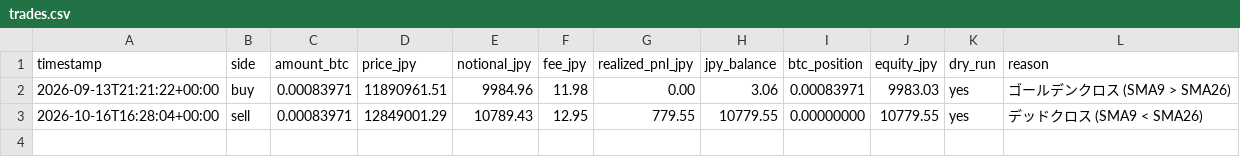
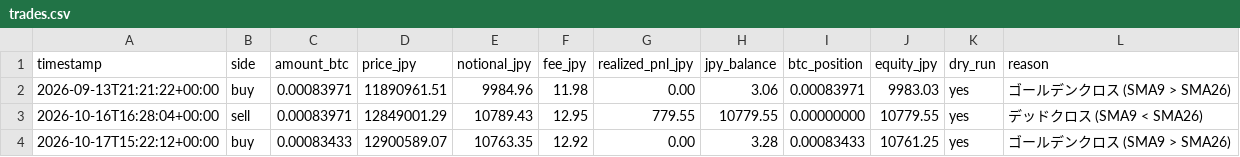
Before and after one commit to hidekazukana/github.io, a CSV file: bot/state/trades.csv, drawn as a sheet; the diff names each change by its address in the sheet, - before the commit and + after, or states it on an @@ line.

```diff
--- a/bot/state/trades.csv
+++ b/bot/state/trades.csv
+row 4: 2026-10-17T15:22:12+00:00 | buy | 0.00083433 | 12900589.07 | 10763.35 | 12.92 | 0.00 | 3.28 | 0.00083433 | 10761.25 | yes | ゴールデンクロス (SMA9 > SMA26)
```
Also changed, not shown: 1 other file.
